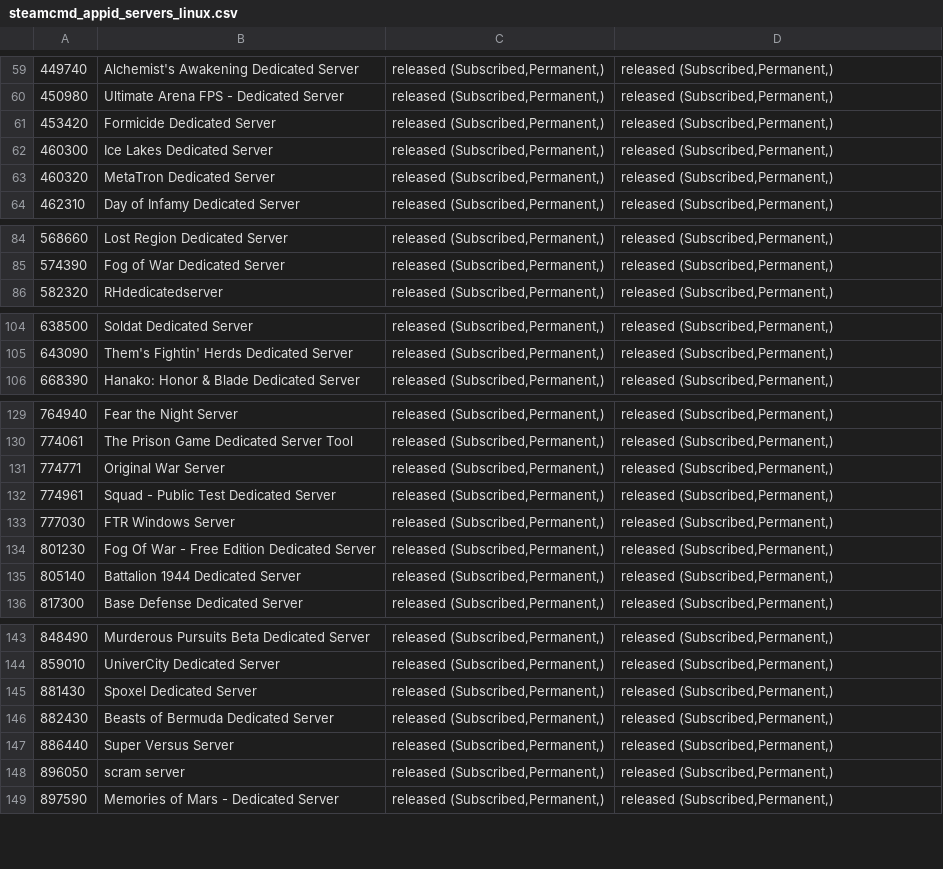
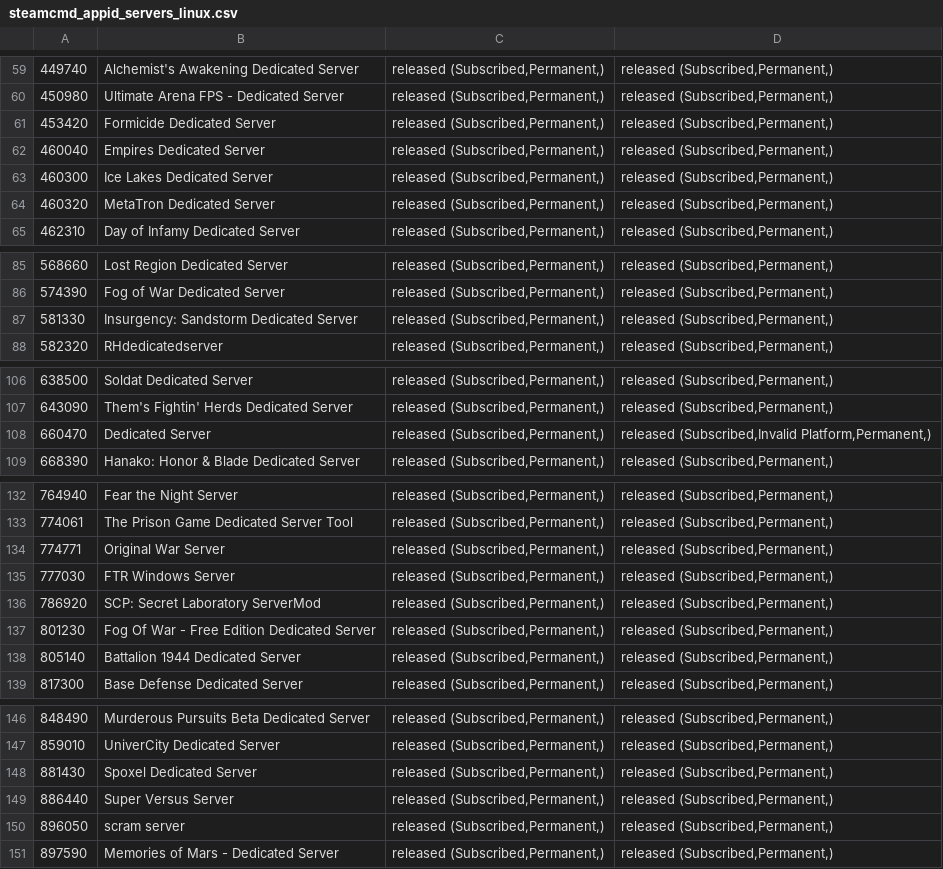
Before and after one commit to dgibbs64/SteamCMD-AppID-List-Servers, a CSV file: steamcmd_appid_servers_linux.csv, drawn as a sheet; only a part is shown, gaps mark what is left out; the diff covers the shown part only.

```diff
--- a/steamcmd_appid_servers_linux.csv
+++ b/steamcmd_appid_servers_linux.csv
@@ -61,2 +61,3 @@
 453420,"Formicide Dedicated Server","released (Subscribed,Permanent,)","released (Subscribed,Permanent,)",,
+460040,"Empires Dedicated Server","released (Subscribed,Permanent,)","released (Subscribed,Permanent,)",,
 460300,"Ice Lakes Dedicated Server","released (Subscribed,Permanent,)","released (Subscribed,Permanent,)",,
@@ -85,2 +86,3 @@
 574390,"Fog of War Dedicated Server","released (Subscribed,Permanent,)","released (Subscribed,Permanent,)",,
+581330,"Insurgency: Sandstorm Dedicated Server","released (Subscribed,Permanent,)","released (Subscribed,Permanent,)",,
 582320,"RHdedicatedserver","released (Subscribed,Permanent,)","released (Subscribed,Permanent,)",,
@@ -105,2 +107,3 @@
 643090,"Them's Fightin' Herds Dedicated Server","released (Subscribed,Permanent,)","released (Subscribed,Permanent,)",,
+660470,"Dedicated Server","released (Subscribed,Permanent,)","released (Subscribed,Invalid Platform,Permanent,)",,
 668390,"Hanako: Honor & Blade Dedicated Server","released (Subscribed,Permanent,)","released (Subscribed,Permanent,)",,
@@ -131,4 +134,4 @@
 774771,"Original War Server","released (Subscribed,Permanent,)","released (Subscribed,Permanent,)",,
-774961,"Squad - Public Test Dedicated Server","released (Subscribed,Permanent,)","released (Subscribed,Permanent,)",,
 777030,"FTR Windows Server","released (Subscribed,Permanent,)","released (Subscribed,Permanent,)",,
+786920,"SCP: Secret Laboratory ServerMod","released (Subscribed,Permanent,)","released (Subscribed,Permanent,)",,
 801230,"Fog Of War - Free Edition Dedicated Server","released (Subscribed,Permanent,)","released (Subscribed,Permanent,)",,
@@ -145,3 +148,2 @@
 881430,"Spoxel Dedicated Server","released (Subscribed,Permanent,)","released (Subscribed,Permanent,)",,
-882430,"Beasts of Bermuda Dedicated Server","released (Subscribed,Permanent,)","released (Subscribed,Permanent,)",,
 886440,"Super Versus Server","released (Subscribed,Permanent,)","released (Subscribed,Permanent,)",,
```
Also changed, not shown: 1 added row elsewhere in this file, steamcmd_appid_servers.csv, 3 other files.
